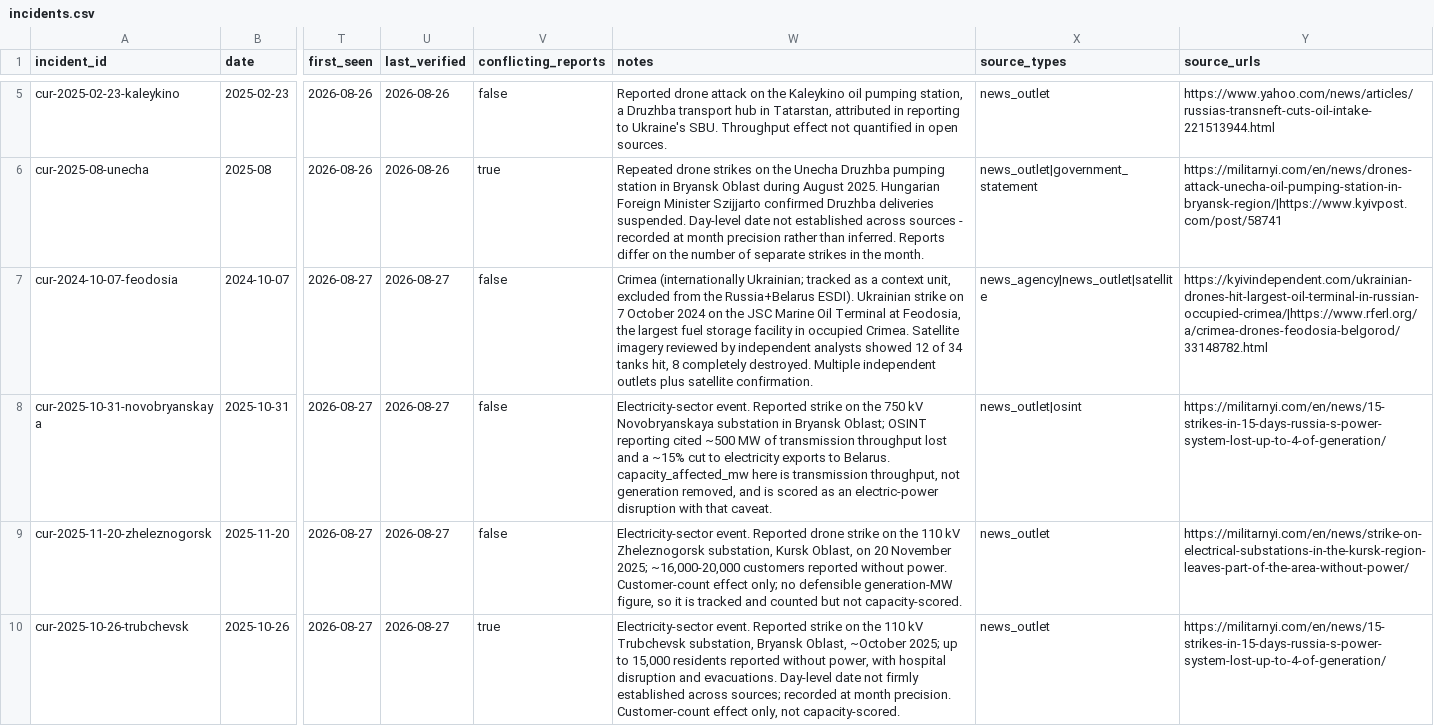
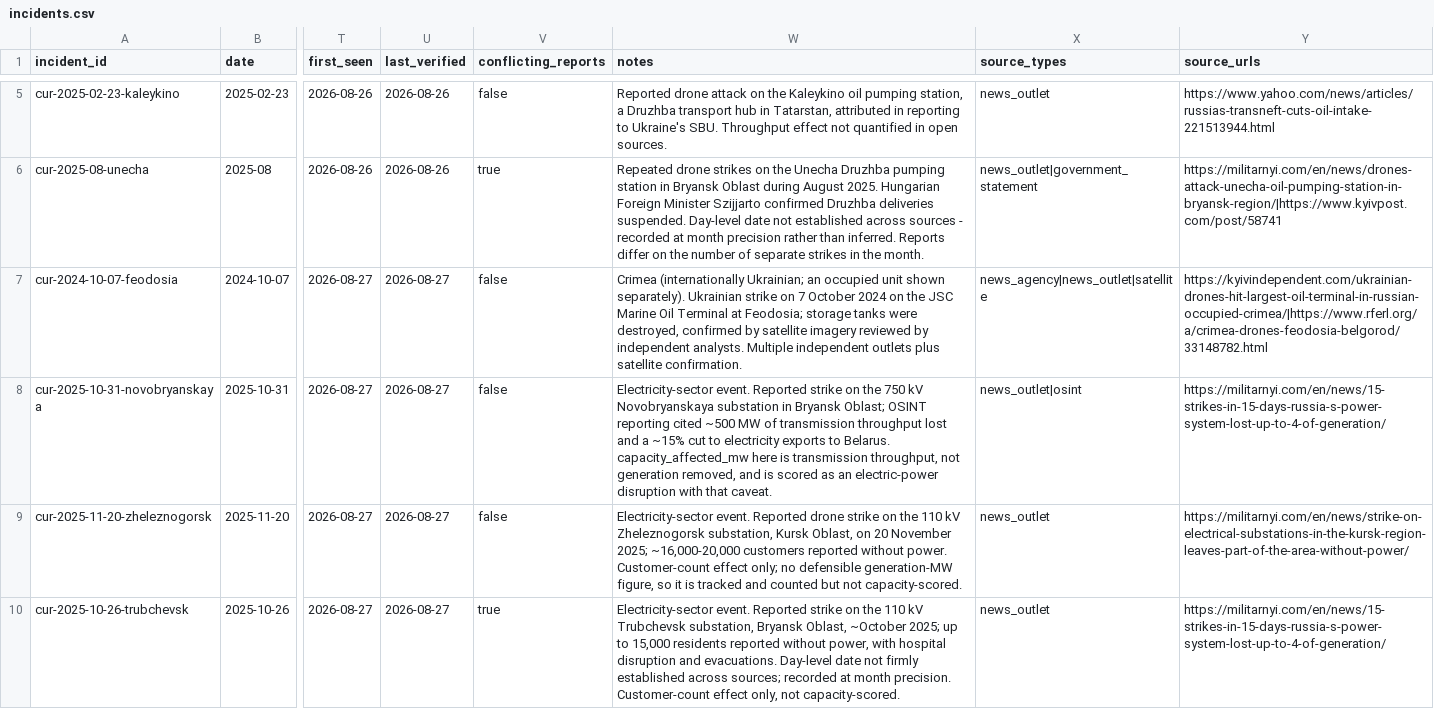
Before and after one commit to Biomusician/russian-energy-dashboard, a CSV file: data/curated/incidents.csv, drawn as a sheet; only a part is shown, gaps mark what is left out; the diff covers the shown part only; the diff names each change by its address in the sheet, - before the commit and + after, or states it on an @@ line.

```diff
--- a/data/curated/incidents.csv
+++ b/data/curated/incidents.csv
-W7 (notes): …(internationally Ukrainian; tracked as a context unit, excluded from the Russia+Belarus ESDI). Ukrainian strike on 7 October 2024 on the JSC Marine Oil Terminal at Feodosia, the largest fuel storage facility in occupied Crimea. Satellite imagery reviewed by independent analysts showed 12 of 34 tanks hit, 8 completely destroyed. Multiple independent…
+W7 (notes): …(internationally Ukrainian; an occupied unit shown separately). Ukrainian strike on 7 October 2024 on the JSC Marine Oil Terminal at Feodosia; storage tanks were destroyed, confirmed by satellite imagery reviewed by independent analysts. Multiple independent…
```
Also changed, not shown: 8 edited cells elsewhere in this file, data/curated/assets_supplement.csv, data/curated/effects.csv, 34 other files.
